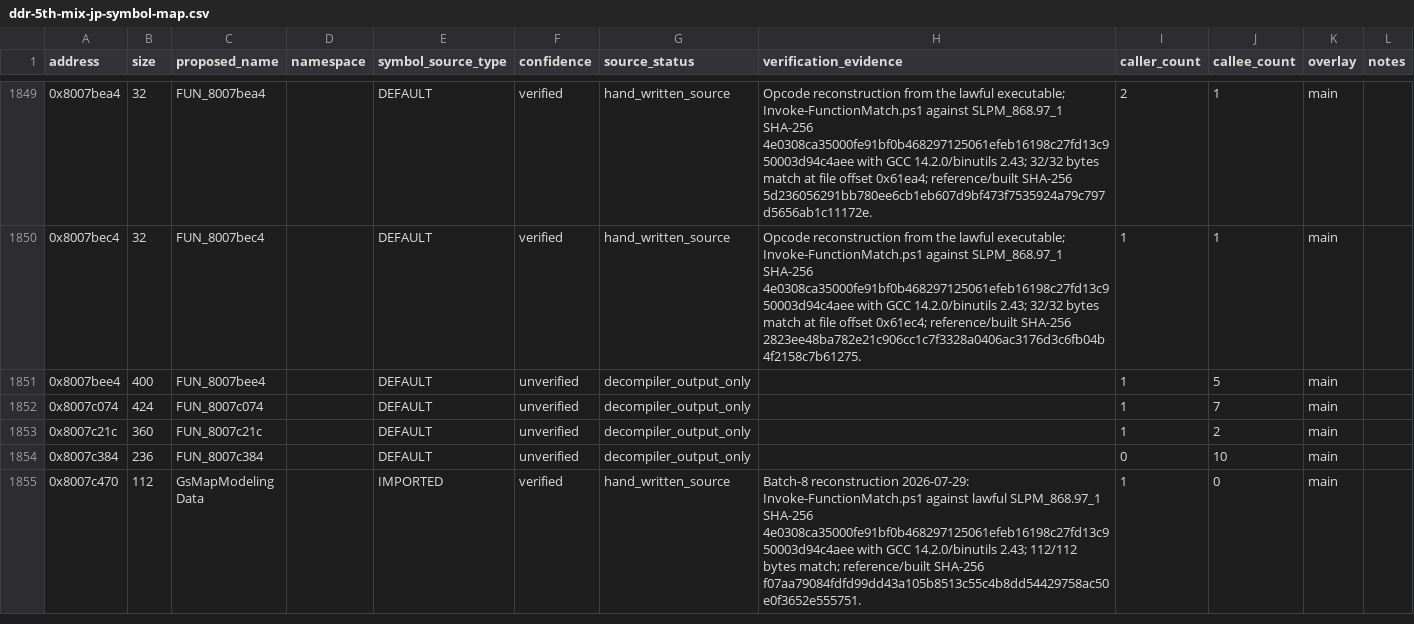
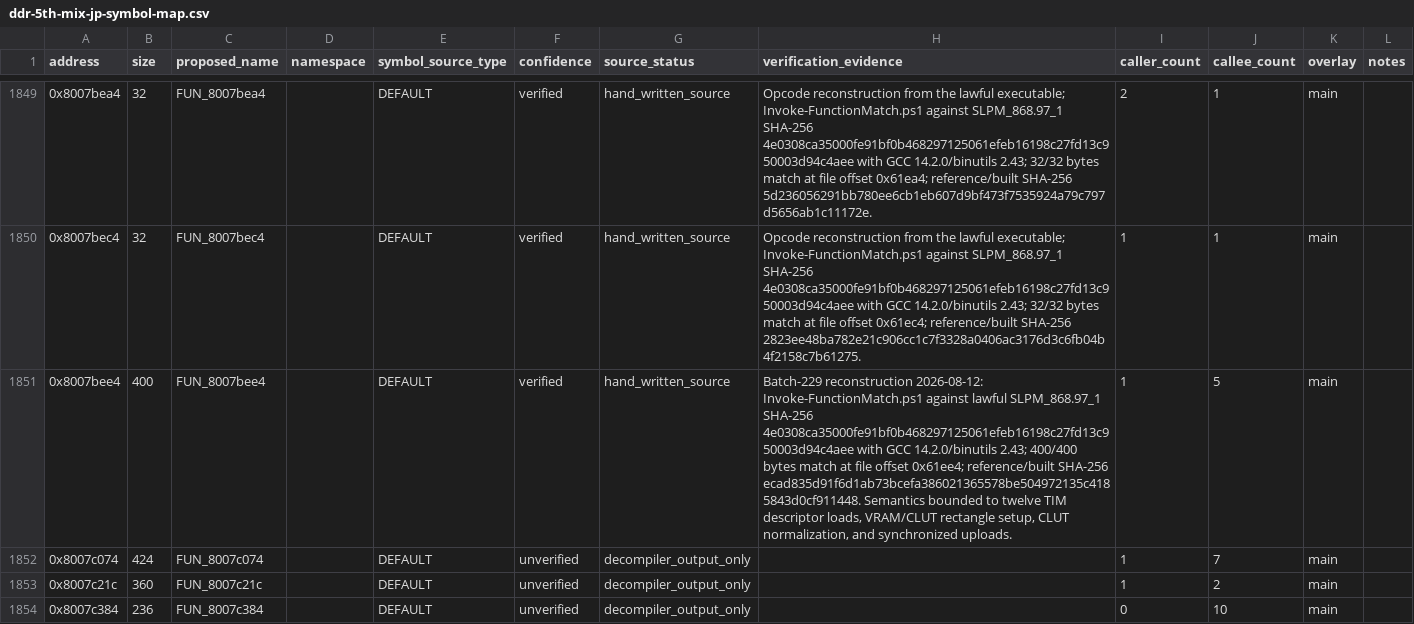
Before and after one commit to RieLoveChan/RiePS1, a CSV file: docs/games/ddr-5th-mix-jp-symbol-map.csv, drawn as a sheet; only a part is shown, gaps mark what is left out; the shorter side is filled out with more unchanged rows.

Commit message:
Match DDR5 runtime image batch init

```diff
--- a/docs/games/ddr-5th-mix-jp-symbol-map.csv
+++ b/docs/games/ddr-5th-mix-jp-symbol-map.csv
@@ -1850,3 +1850,3 @@ address,size,proposed_name,namespace,symbol_source_type,confidence,source_status
 0x8007bec4,32,FUN_8007bec4,,DEFAULT,verified,hand_written_source,"Opcode reconstruction from the lawful executable; Invoke-FunctionMatch.ps1 against SLPM_868.97_1 SHA-256 4e0308ca35000fe91bf0b468297125061efeb16198c27fd13c950003d94c4aee with GCC 14.2.0/binutils 2.43; 32/32 bytes match at file offset 0x61ec4; reference/built SHA-256 2823ee48ba782e21c906cc1c7f3328a0406ac3176d3c6fb04b4f2158c7b61275.",1,1,main,
-0x8007bee4,400,FUN_8007bee4,,DEFAULT,unverified,decompiler_output_only,,1,5,main,
+0x8007bee4,400,FUN_8007bee4,,DEFAULT,verified,hand_written_source,"Batch-229 reconstruction 2026-08-12: Invoke-FunctionMatch.ps1 against lawful SLPM_868.97_1 SHA-256 4e0308ca35000fe91bf0b468297125061efeb16198c27fd13c950003d94c4aee with GCC 14.2.0/binutils 2.43; 400/400 bytes match at file offset 0x61ee4; reference/built SHA-256 ecad835d91f6d1ab73bcefa386021365578be504972135c4185843d0cf911448. Semantics bounded to twelve TIM descriptor loads, VRAM/CLUT rectangle setup, CLUT normalization, and synchronized uploads.",1,5,main,
 0x8007c074,424,FUN_8007c074,,DEFAULT,unverified,decompiler_output_only,,1,7,main,
```
Also changed, not shown: 6 other files.
